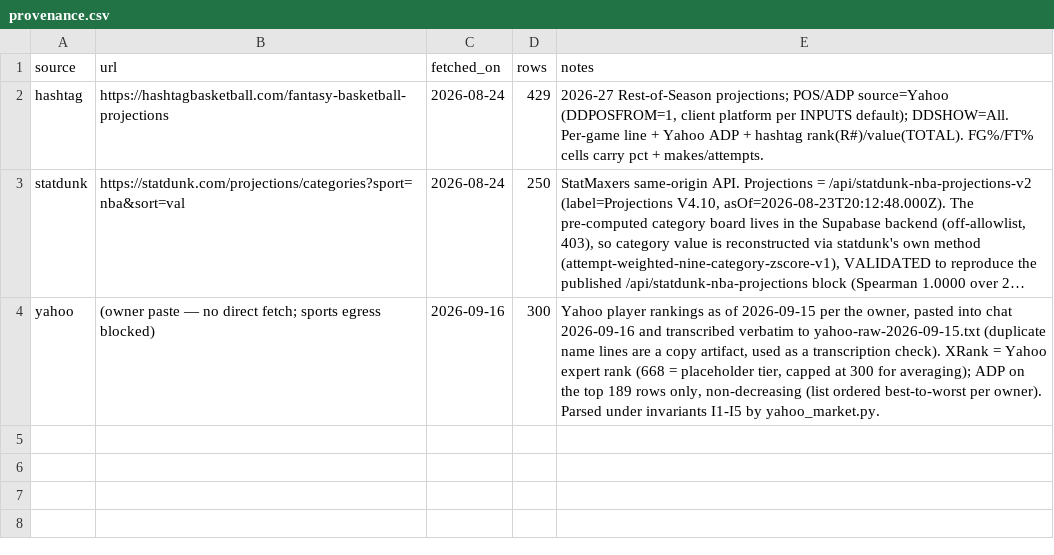
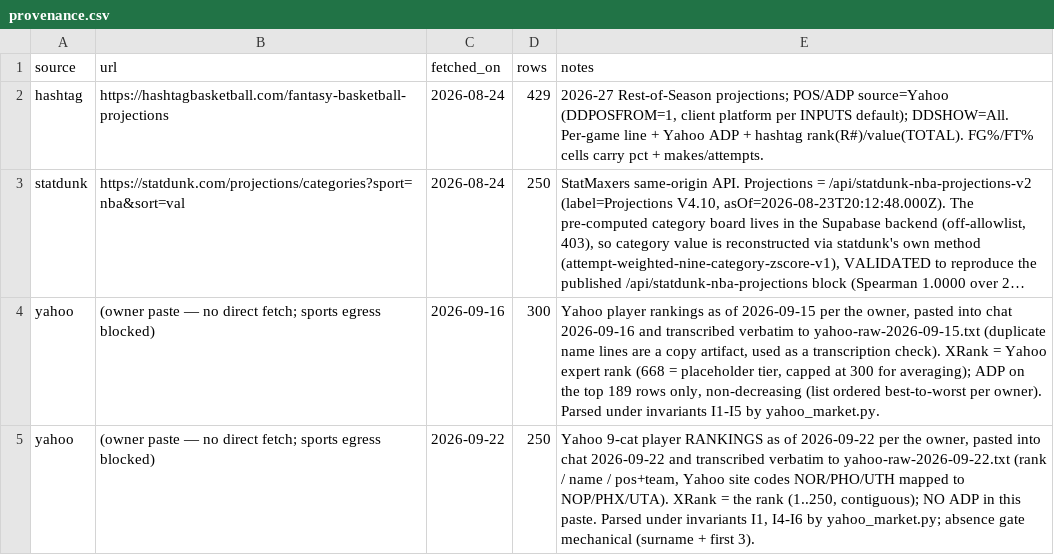
Before and after one commit to nic095layson/fantasy-basketball-2026-27, a CSV file: report/market/provenance.csv, drawn as a sheet; long unchanged cells end in …; the diff names each change by its address in the sheet, - before the commit and + after, or states it on an @@ line.

```diff
--- a/report/market/provenance.csv
+++ b/report/market/provenance.csv
+row 5: yahoo | (owner paste — no direct fetch; sports egress blocked) | 2026-09-22 | 250 | Yahoo 9-cat player RANKINGS as of 2026-09-22 per the owner, pasted into chat 2026-09-22 and transcribed verbatim to yahoo-raw-2026-09-22.txt (rank / name / pos+team, Yahoo site codes NOR/PHO/UTH mapped to NOP/PHX/UTA). XRank = the rank (1..250, contiguous); NO ADP in this paste. Parsed under invariants I1, I4-I6 by yahoo_market.py; absence gate mechanical (surname + first 3).
```
Also changed, not shown: 7 other files.
